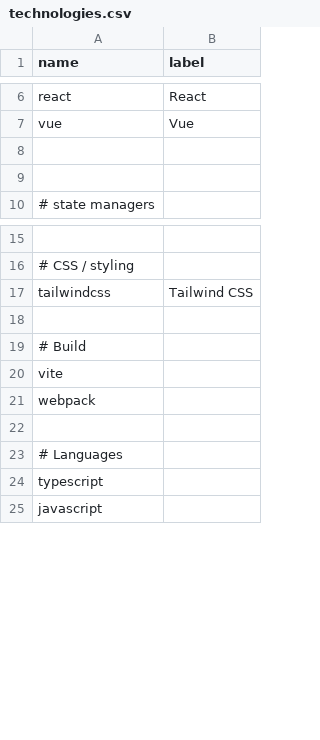
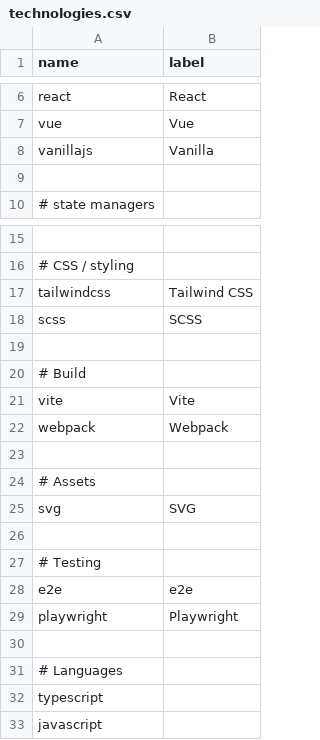
Before and after one commit to akondratsky/compendium, a CSV file: src/data/technologies.csv, drawn as a sheet; only a part is shown, gaps mark what is left out; addresses are those after the commit; the diff names each change by its address in the sheet, - before the commit and + after, or states it on an @@ line.

Commit message:
reseted all the data, added the super button

```diff
--- a/src/data/technologies.csv
+++ b/src/data/technologies.csv
-row 8: (empty)
+row 8: vanillajs | Vanilla
+row 18: scss | SCSS
-B21 (label): (empty)
+B21 (label): Vite
-B22 (label): (empty)
+B22 (label): Webpack
+row 23: (empty)
+row 24: # Assets
+row 25: svg | SVG
+row 26: (empty)
+row 27: # Testing
+row 28: e2e | e2e
+row 29: playwright | Playwright
```
Also changed, not shown: 2 other files.
